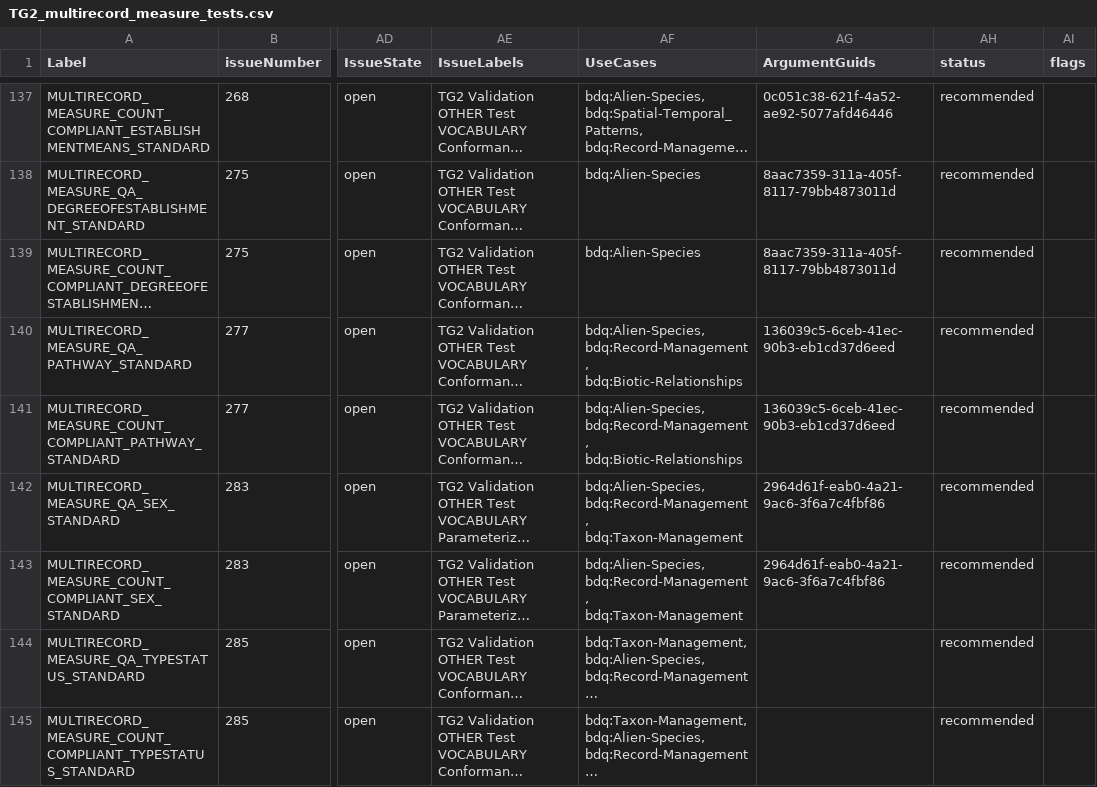
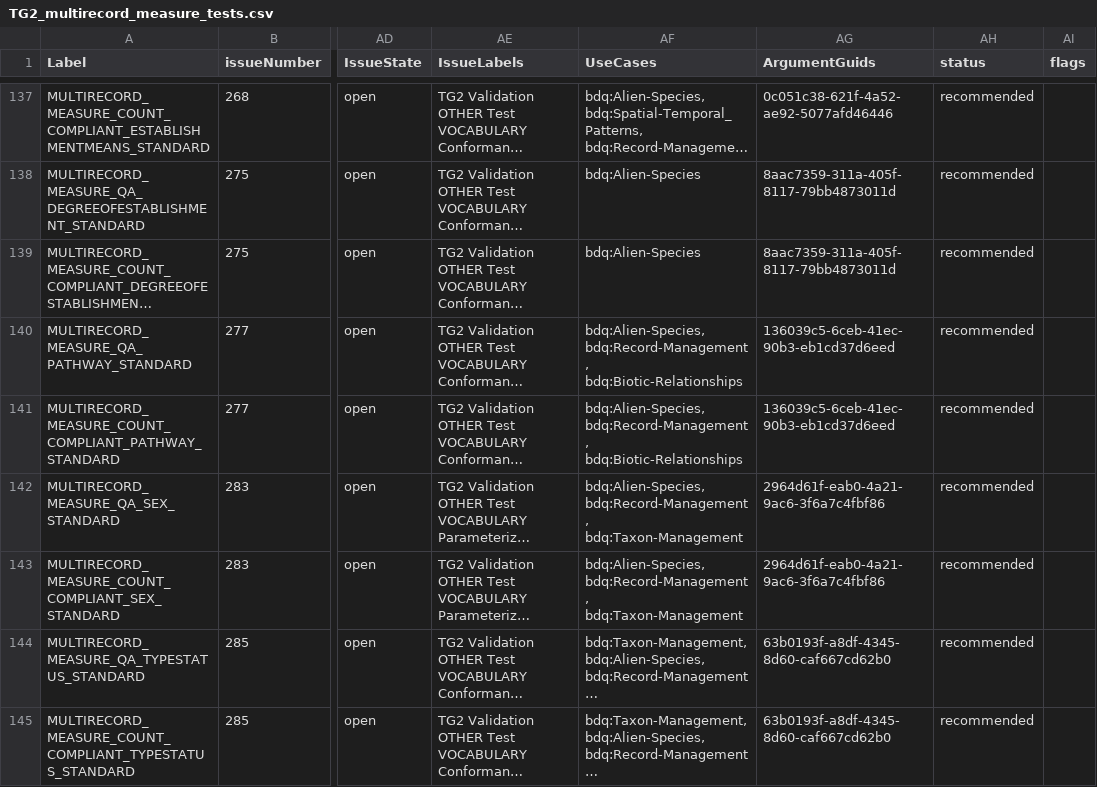
Before and after one commit to tdwg/bdq, a CSV file: tg2/core/TG2_multirecord_measure_tests.csv, drawn as a sheet; only a part is shown, gaps mark what is left out; long unchanged cells end in …; the diff names each change by its address in the sheet, - before the commit and + after, or states it on an @@ line.

```diff
--- a/tg2/core/TG2_multirecord_measure_tests.csv
+++ b/tg2/core/TG2_multirecord_measure_tests.csv
-AG144:AG145 (ArgumentGuids): (empty)
+AG144:AG145 (ArgumentGuids): 63b0193f-a8df-4345-8d60-caf667cd62b0
```
Also changed, not shown: tg2/_review/vocabulary/bdqcore_term_versions.csv, 9 other files.
